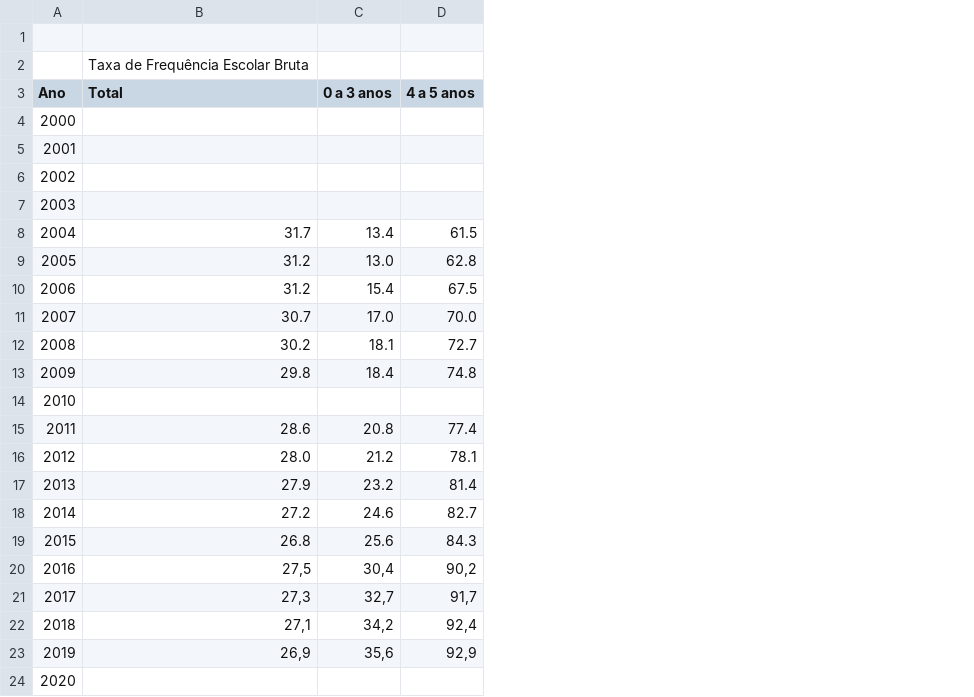
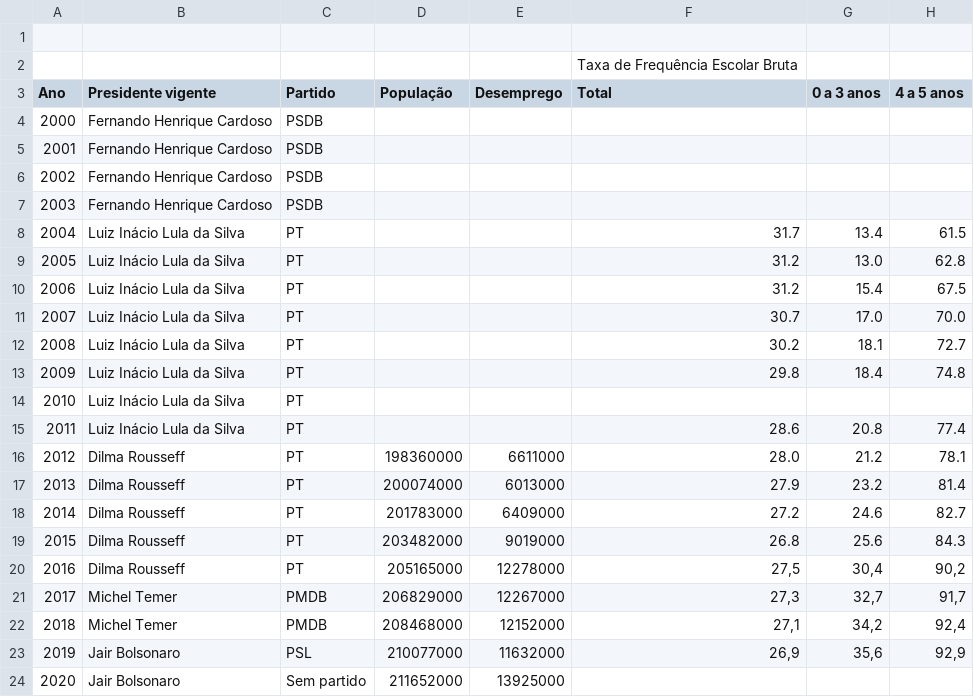
Before and after one commit to remmessias/mc886-final-project, a CSV file: tabela-geral-para-visualizacao_10_07_2021.csv, drawn as a sheet; only a part is shown; the diff names each change by its address in the sheet, - before the commit and + after, or states it on an @@ line.

```diff
--- a/tabela-geral-para-visualizacao_10_07_2021.csv
+++ b/tabela-geral-para-visualizacao_10_07_2021.csv
+column B (Presidente vigente), rows 4-24: Fernando Henrique Cardoso | Fernando Henrique Cardoso | Fernando Henrique Cardoso | Fernando Henrique Cardoso | Luiz Inácio Lula da Silva | Luiz Inácio Lula da Silva | Luiz Inácio Lula da Silva | Luiz Inácio Lula da Silva | Luiz Inácio Lula da Silva | Luiz Inácio Lula da Silva | Luiz Inácio Lula da Silva | Luiz Inácio Lula da Silva | Dilma Rousseff | Dilma Rousseff | Dilma Rousseff | Dilma Rousseff | Dilma Rousseff | Michel Temer | Michel Temer | Jair Bolsonaro | Jair Bolsonaro
+column C (Partido), rows 4-24: PSDB | PSDB | PSDB | PSDB | PT | PT | PT | PT | PT | PT | PT | PT | PT | PT | PT | PT | PT | PMDB | PMDB | PSL | Sem partido
+column D (População), rows 16-24: 198360000 | 200074000 | 201783000 | 203482000 | 205165000 | 206829000 | 208468000 | 210077000 | 211652000
+column E (Desemprego), rows 16-24: 6611000 | 6013000 | 6409000 | 9019000 | 12278000 | 12267000 | 12152000 | 11632000 | 13925000
```
Also changed, not shown: 1 other file.
